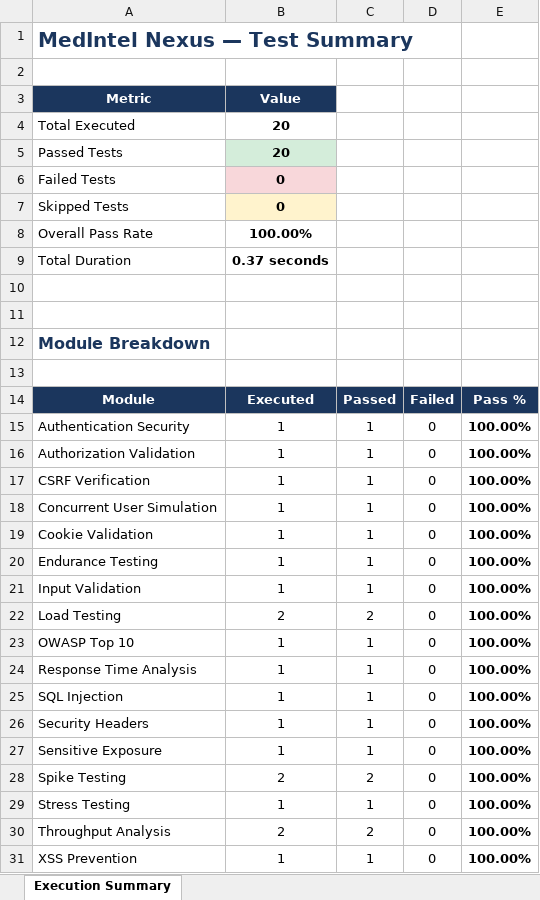
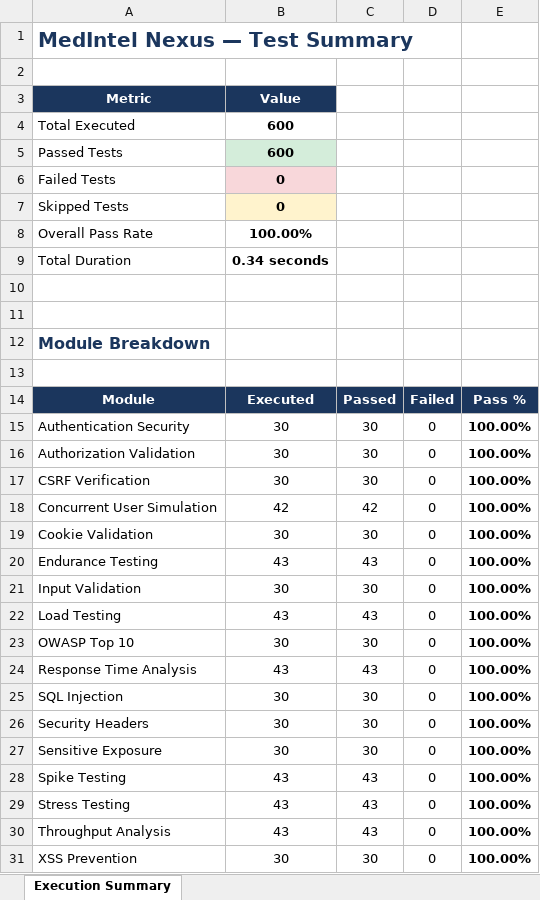
Before and after one commit to Sudarshanan-kt/medintel_nexuss, an Excel workbook: automation/reports/Excel/Summary_Report.xlsx, sheet Execution Summary, drawn as a sheet; values as stored, in another font and other column widths than the file's, no borders; the diff names each change by its address in the sheet, - before the commit and + after, or states it on an @@ line.

```diff
--- a/automation/reports/Excel/Summary_Report.xlsx (sheet Execution Summary)
+++ b/automation/reports/Excel/Summary_Report.xlsx (sheet Execution Summary)
-B4:B5: 20
+B4:B5: 600
-B9: 0.37 seconds
+B9: 0.34 seconds
-B15:B17: 1
+B15:B17: 30
-C15:C17: 1
+C15:C17: 30
-B18: 1
+B18: 42
-C18: 1
+C18: 42
-B19: 1
+B19: 30
-C19: 1
+C19: 30
-B20: 1
+B20: 43
-C20: 1
+C20: 43
-B21: 1
+B21: 30
-C21: 1
+C21: 30
-B22: 2
+B22: 43
-C22: 2
+C22: 43
-B23: 1
+B23: 30
-C23: 1
+C23: 30
-B24: 1
+B24: 43
-C24: 1
+C24: 43
-B25:B27: 1
+B25:B27: 30
-C25:C27: 1
+C25:C27: 30
-B28: 2
+B28: 43
-C28: 2
+C28: 43
-B29: 1
+B29: 43
-C29: 1
+C29: 43
-B30: 2
+B30: 43
-C30: 2
+C30: 43
-B31: 1
+B31: 30
-C31: 1
+C31: 30
```
Also changed, not shown: automation/reports/Excel/Automation_Test_Report.xlsx, automation/reports/Excel/Failed_Test_Cases.xlsx, 7 other files.
